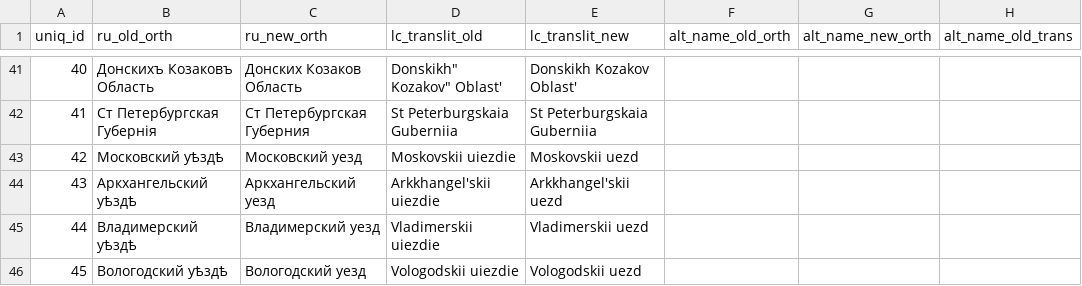
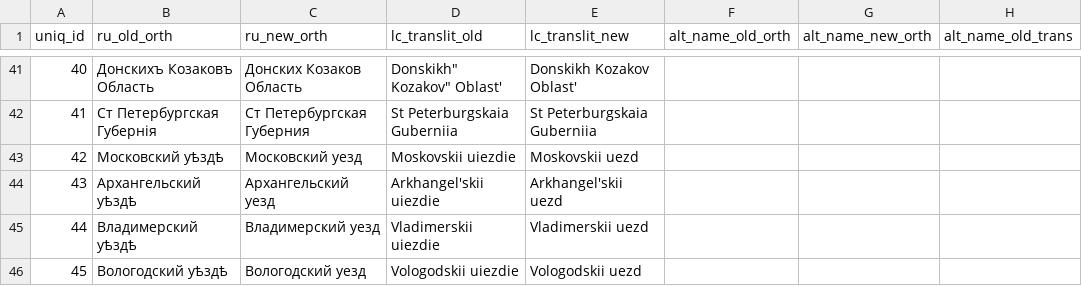
Before and after one commit to jaguillette/fungHGR, a CSV file: output/hgr_dataset.csv, drawn as a sheet; only a part is shown, gaps mark what is left out; the diff names each change by its address in the sheet, - before the commit and + after, or states it on an @@ line.

Commit message:
fixed Arkhangelskii uezd spelling error

```diff
--- a/output/hgr_dataset.csv
+++ b/output/hgr_dataset.csv
-B44 (ru_old_orth): Аркхангельский уѣздѣ
+B44 (ru_old_orth): Архангельский уѣздѣ
-C44 (ru_new_orth): Аркхангельский уезд
+C44 (ru_new_orth): Архангельский уезд
-D44 (lc_translit_old): Arkkhangel'skii uiezdie
+D44 (lc_translit_old): Arkhangel'skii uiezdie
-E44 (lc_translit_new): Arkkhangel'skii uezd
+E44 (lc_translit_new): Arkhangel'skii uezd
```
